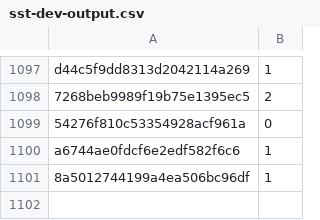
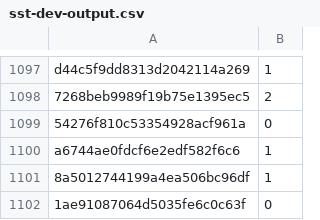
Before and after one commit to hsingchien/CS224N_FP, a CSV file: predictions/multi_task_joint/multi_joint_bs4324_lossratio_011001/sst-dev-output.csv, drawn as a sheet; only a part is shown, gaps mark what is left out; the diff names each change by its address in the sheet, - before the commit and + after, or states it on an @@ line.

```diff
--- a/predictions/multi_task_joint/multi_joint_bs4324_lossratio_011001/sst-dev-output.csv
+++ b/predictions/multi_task_joint/multi_joint_bs4324_lossratio_011001/sst-dev-output.csv
+row 1102: 1ae91087064d5035fe6c0c63f | 0
```
Also changed, not shown: predictions/multi_task_joint/multi_joint_bs4324_lossratio_011001/sts-dev-output.csv, predictions/multi_task_joint/multi_pcgrad/sst-test-output.csv, 10 other files.
